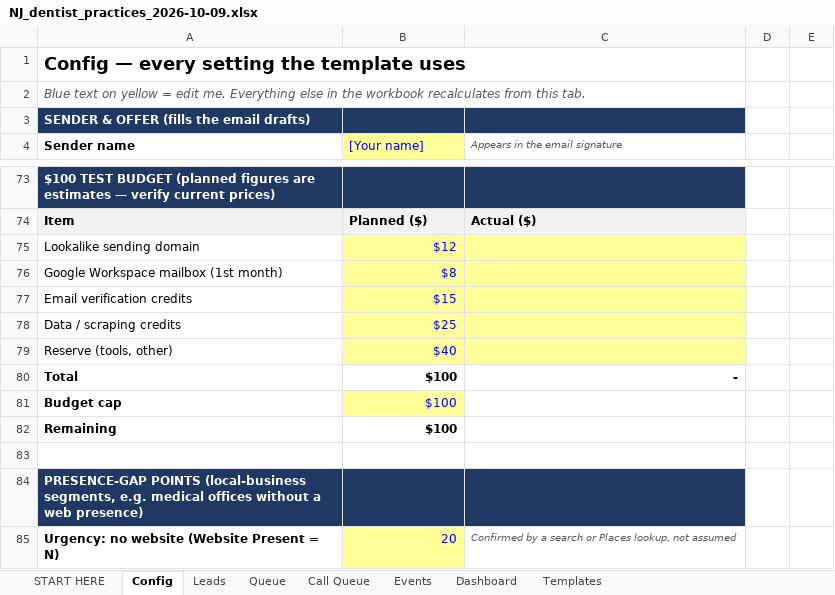
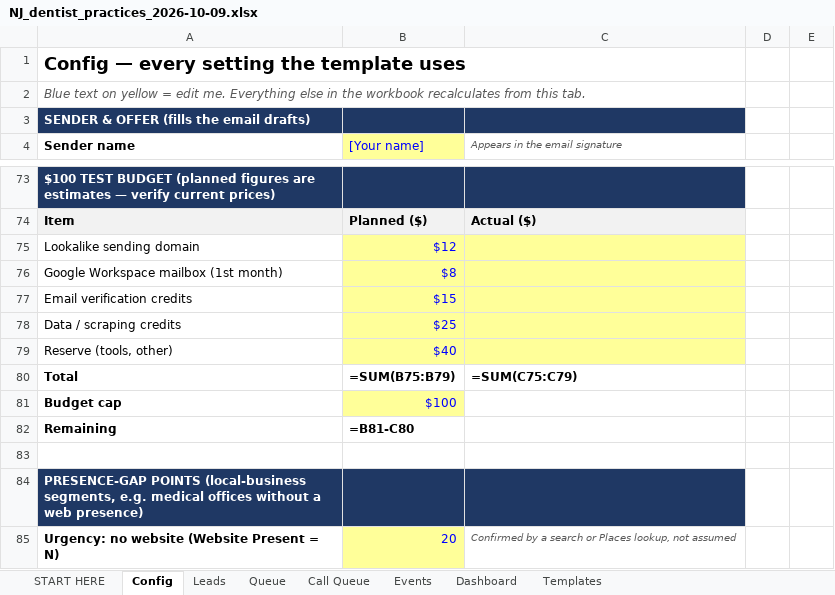
Before and after one commit to punjabitaz-ctrl/lead-engine, an Excel workbook: lists/NJ_dentist_practices_2026-10-09.xlsx, sheet Config, drawn as a sheet; only a part is shown, gaps mark what is left out; values as stored, in another font and other column widths than the file's, no borders; formulas without a stored value are shown as written; the diff names each change by its address in the sheet, - before the commit and + after, or states it on an @@ line.

```diff
--- a/lists/NJ_dentist_practices_2026-10-09.xlsx (sheet Config)
+++ b/lists/NJ_dentist_practices_2026-10-09.xlsx (sheet Config)
-B80 ([Your name]): $100
+B80 ([Your name]): =SUM(B75:B79)
-C80 (Appears in the email signature): -
+C80 (Appears in the email signature): =SUM(C75:C79)
-B82 ([Your name]): $100
+B82 ([Your name]): =B81-C80
```
Also changed, not shown: sheet Leads, sheet Events, sheet Queue, sheet Call Queue, sheet Dashboard, sheet Templates, charts or pictures, lists/NJ_cardiology_practices_2026-10-09.xlsx, lists/NJ_dentist_individuals_2026-10-09.xlsx, 29 other files.
